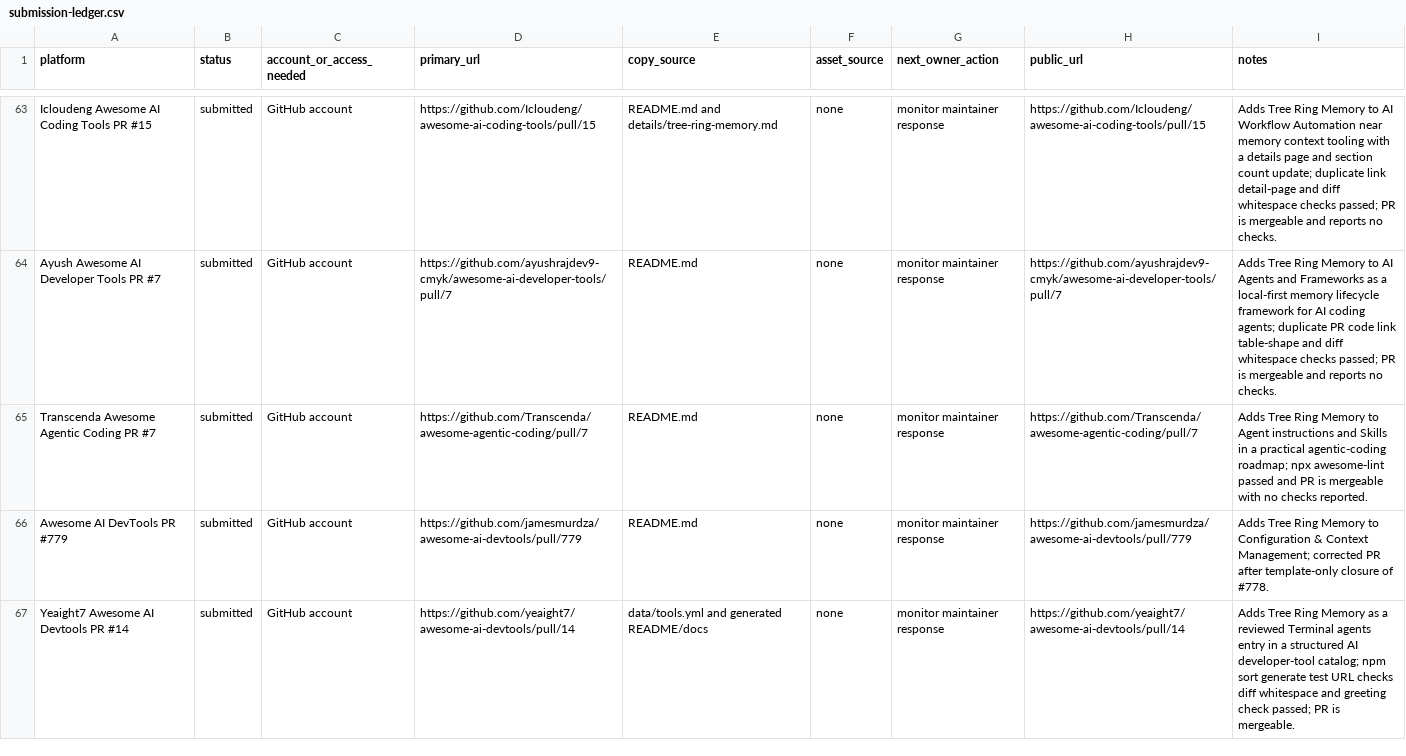
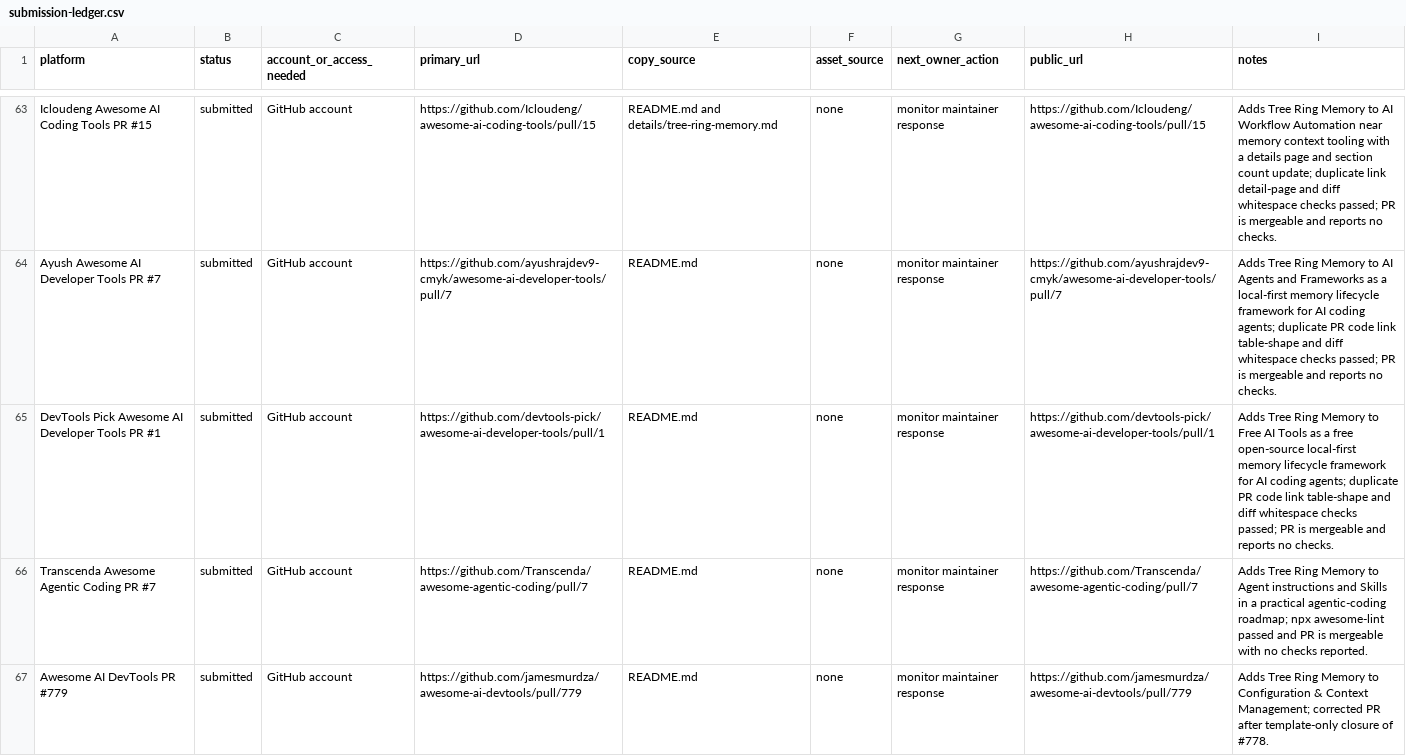
Before and after one commit to TerminallyLazy/Tree-Ring-Memory, a CSV file: marketing/submission-ledger.csv, drawn as a sheet; only a part is shown, gaps mark what is left out; the shorter side is filled out with more unchanged rows; the diff names each change by its address in the sheet, - before the commit and + after, or states it on an @@ line.

Commit message:
Track DevTools Pick AI developer tools outreach

```diff
--- a/marketing/submission-ledger.csv
+++ b/marketing/submission-ledger.csv
+row 65: DevTools Pick Awesome AI Developer Tools PR #1 | submitted | GitHub account | https://github.com/devtools-pick/awesome-ai-developer-tools/pull/1 | README.md | none | monitor maintainer response | https://github.com/devtools-pick/awesome-ai-developer-tools/pull/1 | Adds Tree Ring Memory to Free AI Tools as a free open-source local-first memory lifecycle framework for AI coding agents; duplicate PR code link table-shape and diff whitespace checks passed; PR is mergeable and reports no checks.
```
Also changed, not shown: marketing/outreach-crm.csv, 1 other file.
